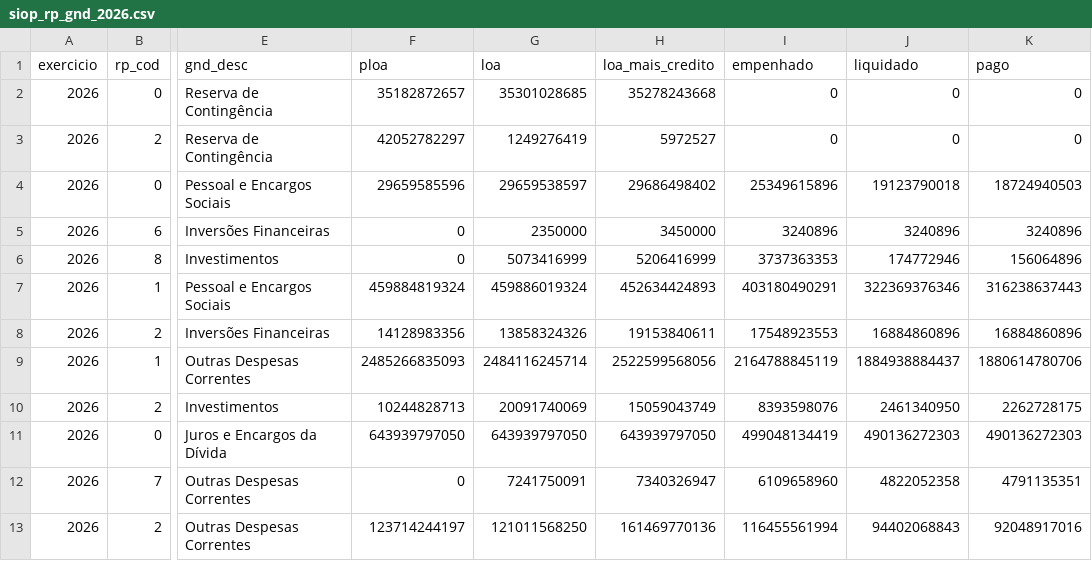
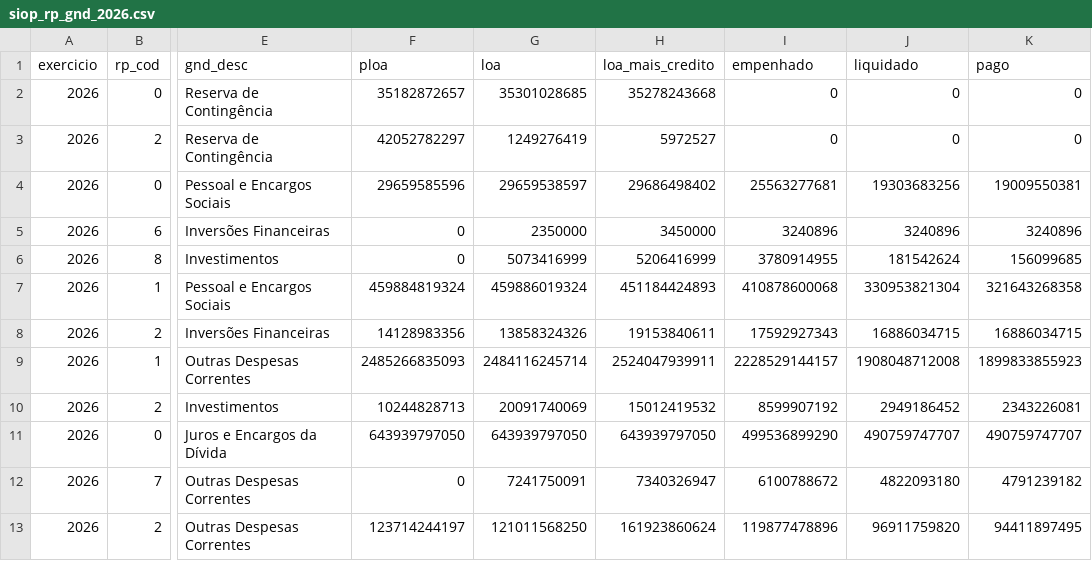
Before and after one commit to hpmsc/painel_fiscal, a CSV file: dados/siop/siop_rp_gnd_2026.csv, drawn as a sheet; only a part is shown, gaps mark what is left out; the diff covers the shown part only; the diff names each change by its address in the sheet, - before the commit and + after, or states it on an @@ line.

```diff
--- a/dados/siop/siop_rp_gnd_2026.csv
+++ b/dados/siop/siop_rp_gnd_2026.csv
-I4 (empenhado): 25349615896
+I4 (empenhado): 25563277681
-J4 (liquidado): 19123790018
+J4 (liquidado): 19303683256
-K4 (pago): 18724940503
+K4 (pago): 19009550381
-I6 (empenhado): 3737363353
+I6 (empenhado): 3780914955
-J6 (liquidado): 174772946
+J6 (liquidado): 181542624
-K6 (pago): 156064896
+K6 (pago): 156099685
-H7 (loa_mais_credito): 452634424893
+H7 (loa_mais_credito): 451184424893
-I7 (empenhado): 403180490291
+I7 (empenhado): 410878600068
-J7 (liquidado): 322369376346
+J7 (liquidado): 330953821304
-K7 (pago): 316238637443
+K7 (pago): 321643268358
-I8 (empenhado): 17548923553
+I8 (empenhado): 17592927343
-J8 (liquidado): 16884860896
+J8 (liquidado): 16886034715
-K8 (pago): 16884860896
+K8 (pago): 16886034715
-H9 (loa_mais_credito): 2522599568056
+H9 (loa_mais_credito): 2524047939911
-I9 (empenhado): 2164788845119
+I9 (empenhado): 2228529144157
-J9 (liquidado): 1884938884437
+J9 (liquidado): 1908048712008
-K9 (pago): 1880614780706
+K9 (pago): 1899833855923
-H10 (loa_mais_credito): 15059043749
+H10 (loa_mais_credito): 15012419532
-I10 (empenhado): 8393598076
+I10 (empenhado): 8599907192
-J10 (liquidado): 2461340950
+J10 (liquidado): 2949186452
-K10 (pago): 2262728175
+K10 (pago): 2343226081
-I11 (empenhado): 499048134419
+I11 (empenhado): 499536899290
-J11 (liquidado): 490136272303
+J11 (liquidado): 490759747707
-K11 (pago): 490136272303
+K11 (pago): 490759747707
-I12 (empenhado): 6109658960
+I12 (empenhado): 6100788672
-J12 (liquidado): 4822052358
+J12 (liquidado): 4822093180
-K12 (pago): 4791135351
+K12 (pago): 4791239182
-H13 (loa_mais_credito): 161469770136
+H13 (loa_mais_credito): 161923860624
-I13 (empenhado): 116455561994
+I13 (empenhado): 119877478896
-J13 (liquidado): 94402068843
+J13 (liquidado): 96911759820
-K13 (pago): 92048917016
+K13 (pago): 94411897495
```
Also changed, not shown: 35 edited cells elsewhere in this file, 1 other file.
